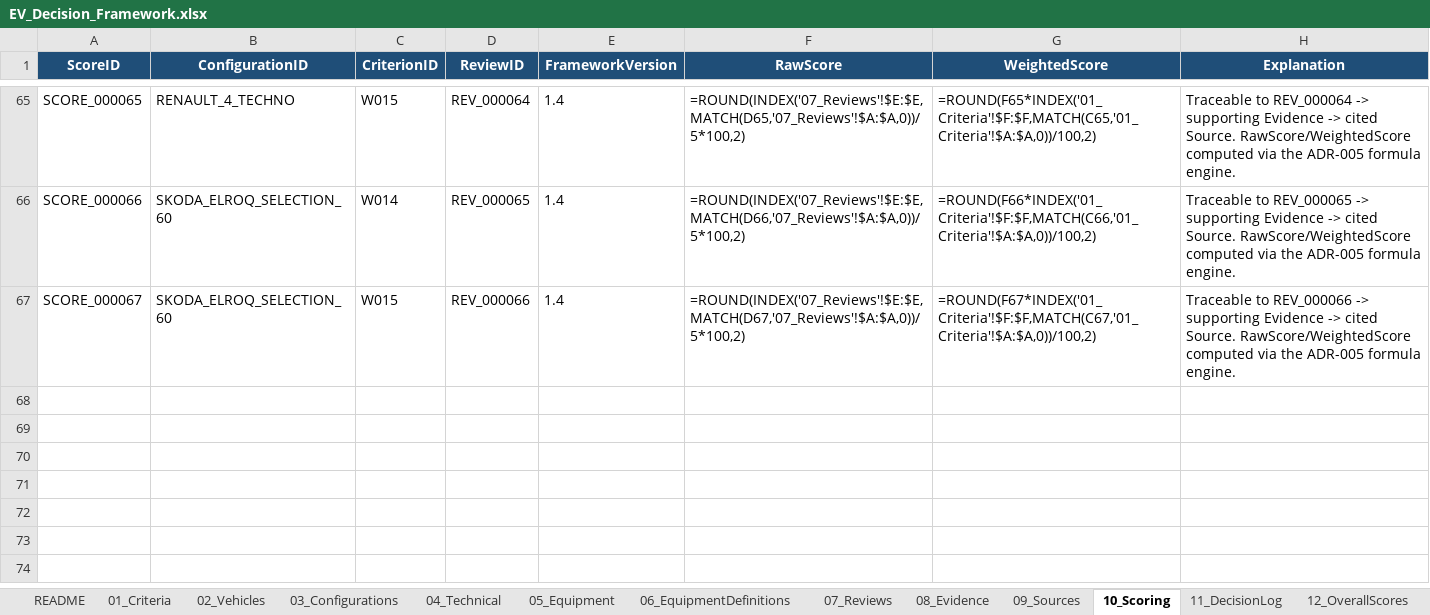
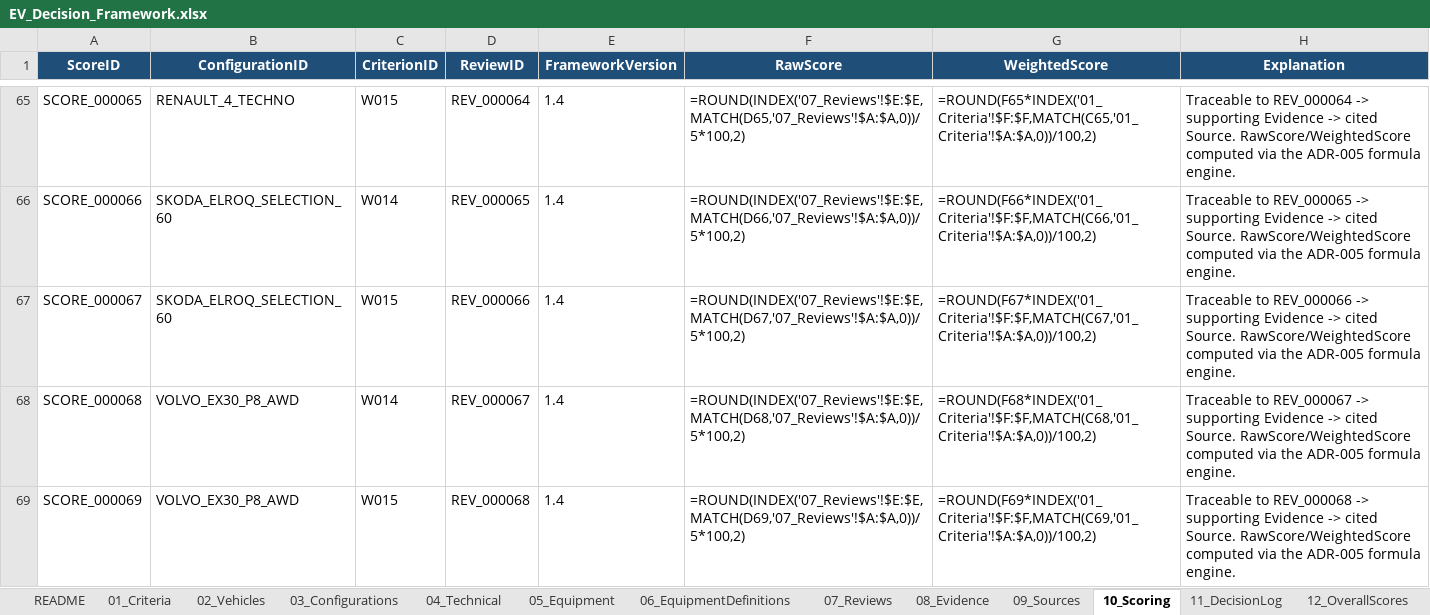
Before and after one commit to bemoy83/decision-framework, an Excel workbook: data/EV_Decision_Framework.xlsx, sheet 10_Scoring, drawn as a sheet; only a part is shown, gaps mark what is left out; values as stored, in another font and other column widths than the file's, no borders; formulas without a stored value are shown as written; the diff names each change by its address in the sheet, - before the commit and + after, or states it on an @@ line.

Commit message:
Score Volvo EX30 P8 AWD on W014, W015
W014 (produsent-/modellrisiko): EX30 har vært på det norske markedet
i rundt to-tre år - lengre enn Renault 4, Elroq og EV2 - og Volvo er
en veletablert produsent med lang nordisk historie. Men modellen
lanserte med alvorlige programvarefeil (sorte skjermer, feil på
nøkkelfri adgang, rapportert strømtap) alvorlige nok til å utløse
forbrukerrettighetsreturer i Storbritannia, og det tok Volvo omtrent
et år å rette dette via OTA (samme evidensgrunnlag som W006). Denne
dokumenterte kvalitetshendelsen trekker ned til tross for lengre
markedstilstedeværelse. Scoret 3/5.

W015 (garanti/serviceapparat): Volvo oppgir 5 år/100 000 km generell
garanti samt opptil 8 år/160 000 km batterigaranti (minst 70 %
kapasitet) - identiske vilkår med Skoda, kombinert med et av de
lengst etablerte forhandlernettene i Norge av de fem merkene. Solid,
men ikke ledende sammenlignet med Kia. Scoret 4/5.

Legger til én ny kilde (Volvo Norge batterigarantiside); W014
gjenbruker eksisterende OTA/programvarefeil-evidens fra W006-runden.

```diff
--- a/data/EV_Decision_Framework.xlsx (sheet 10_Scoring)
+++ b/data/EV_Decision_Framework.xlsx (sheet 10_Scoring)
+row 68: SCORE_000068 | VOLVO_EX30_P8_AWD | W014 | REV_000067 | 1.4 | =ROUND(INDEX('07_Reviews'!$E:$E,MATCH(D68,'07_Reviews'!$A:$A,0))/5*100,2) | =ROUND(F68*INDEX('01_Criteria'!$F:$F,MATCH(C68,'01_Criteria'!$A:$A,0))/100,2) | Traceable to REV_000067 -> supporting Evidence -> cited Source. RawScore/WeightedScore computed via the ADR-005 formula engine.
+row 69: SCORE_000069 | VOLVO_EX30_P8_AWD | W015 | REV_000068 | 1.4 | =ROUND(INDEX('07_Reviews'!$E:$E,MATCH(D69,'07_Reviews'!$A:$A,0))/5*100,2) | =ROUND(F69*INDEX('01_Criteria'!$F:$F,MATCH(C69,'01_Criteria'!$A:$A,0))/100,2) | Traceable to REV_000068 -> supporting Evidence -> cited Source. RawScore/WeightedScore computed via the ADR-005 formula engine.
```
Also changed, not shown: sheet 07_Reviews, sheet 09_Sources, sheet 08_Evidence.
